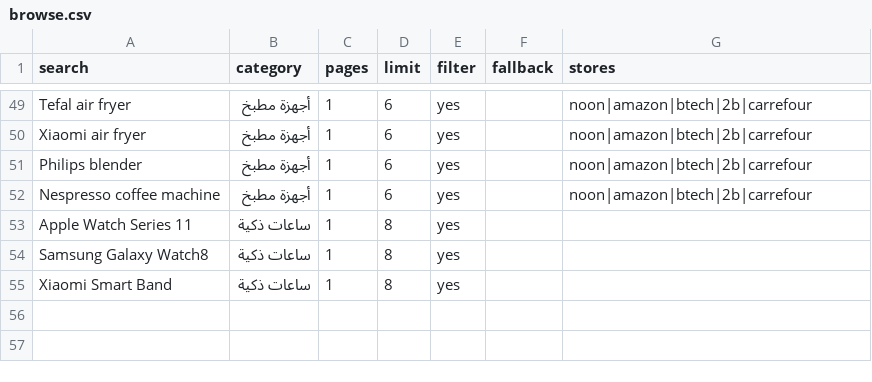
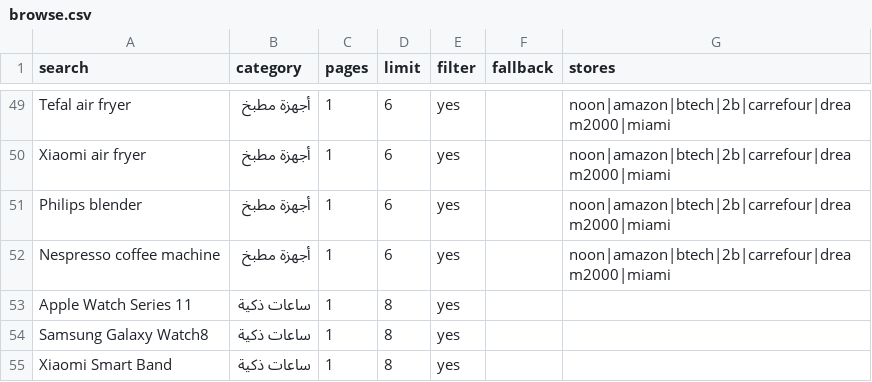
Before and after one commit to bkam-eg/bkam-eg.github.io, a CSV file: browse.csv, drawn as a sheet; only a part is shown, gaps mark what is left out; the diff covers the shown part only; the diff names each change by its address in the sheet, - before the commit and + after, or states it on an @@ line.

```diff
--- a/browse.csv
+++ b/browse.csv
-G49:G52 (stores): noon|amazon|btech|2b|carrefour
+G49:G52 (stores): noon|amazon|btech|2b|carrefour|dream2000|miami
```
Also changed, not shown: 27 edited cells elsewhere in this file, 2 other files.
